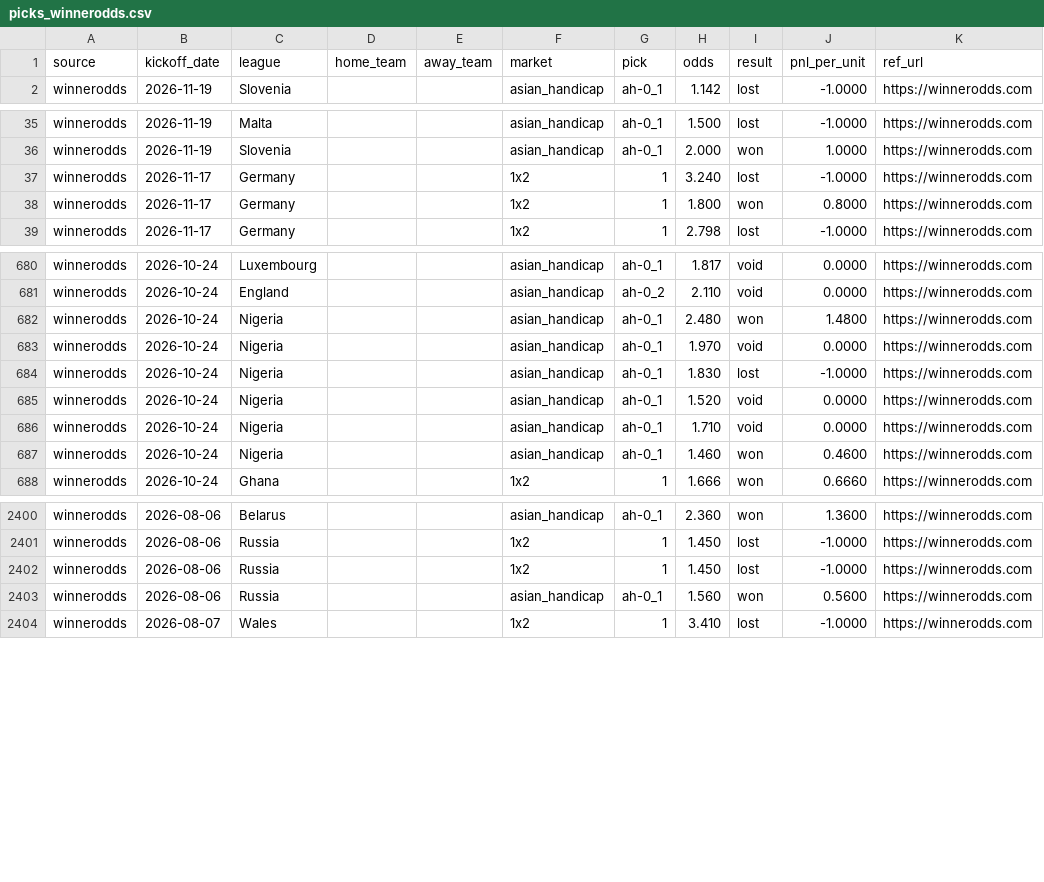
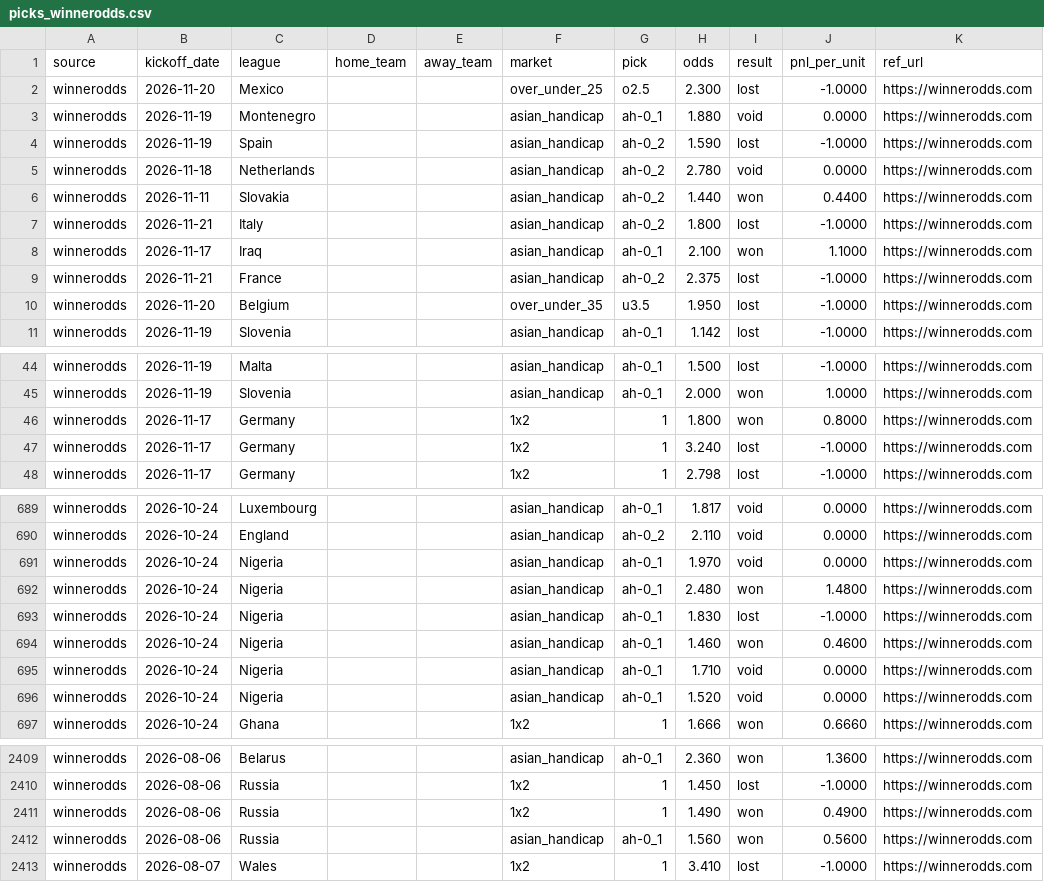
Before and after one commit to msellin/oddsintel-ledger, a CSV file: picks_winnerodds.csv, drawn as a sheet; only a part is shown, gaps mark what is left out; the diff covers the shown part only.

```diff
--- a/picks_winnerodds.csv
+++ b/picks_winnerodds.csv
@@ -1,2 +1,11 @@
 source,kickoff_date,league,home_team,away_team,market,pick,odds,result,pnl_per_unit,ref_url
+winnerodds,2026-11-20,Mexico,,,over_under_25,o2.5,2.300,lost,-1.0000,https://winnerodds.com
+winnerodds,2026-11-19,Montenegro,,,asian_handicap,ah-0_1,1.880,void,0.0000,https://winnerodds.com
+winnerodds,2026-11-19,Spain,,,asian_handicap,ah-0_2,1.590,lost,-1.0000,https://winnerodds.com
+winnerodds,2026-11-18,Netherlands,,,asian_handicap,ah-0_2,2.780,void,0.0000,https://winnerodds.com
+winnerodds,2026-11-11,Slovakia,,,asian_handicap,ah-0_2,1.440,won,0.4400,https://winnerodds.com
+winnerodds,2026-11-21,Italy,,,asian_handicap,ah-0_2,1.800,lost,-1.0000,https://winnerodds.com
+winnerodds,2026-11-17,Iraq,,,asian_handicap,ah-0_1,2.100,won,1.1000,https://winnerodds.com
+winnerodds,2026-11-21,France,,,asian_handicap,ah-0_2,2.375,lost,-1.0000,https://winnerodds.com
+winnerodds,2026-11-20,Belgium,,,over_under_35,u3.5,1.950,lost,-1.0000,https://winnerodds.com
 winnerodds,2026-11-19,Slovenia,,,asian_handicap,ah-0_1,1.142,lost,-1.0000,https://winnerodds.com
@@ -36,4 +45,4 @@ winnerodds,2026-11-19,Malta,,,asian_handicap,ah-0_1,1.500,lost,-1.0000,https://w
 winnerodds,2026-11-19,Slovenia,,,asian_handicap,ah-0_1,2.000,won,1.0000,https://winnerodds.com
-winnerodds,2026-11-17,Germany,,,1x2,1,3.240,lost,-1.0000,https://winnerodds.com
 winnerodds,2026-11-17,Germany,,,1x2,1,1.800,won,0.8000,https://winnerodds.com
+winnerodds,2026-11-17,Germany,,,1x2,1,3.240,lost,-1.0000,https://winnerodds.com
 winnerodds,2026-11-17,Germany,,,1x2,1,2.798,lost,-1.0000,https://winnerodds.com
@@ -681,8 +690,8 @@ winnerodds,2026-10-24,Luxembourg,,,asian_handicap,ah-0_1,1.817,void,0.0000,https
 winnerodds,2026-10-24,England,,,asian_handicap,ah-0_2,2.110,void,0.0000,https://winnerodds.com
-winnerodds,2026-10-24,Nigeria,,,asian_handicap,ah-0_1,2.480,won,1.4800,https://winnerodds.com
 winnerodds,2026-10-24,Nigeria,,,asian_handicap,ah-0_1,1.970,void,0.0000,https://winnerodds.com
+winnerodds,2026-10-24,Nigeria,,,asian_handicap,ah-0_1,2.480,won,1.4800,https://winnerodds.com
 winnerodds,2026-10-24,Nigeria,,,asian_handicap,ah-0_1,1.830,lost,-1.0000,https://winnerodds.com
-winnerodds,2026-10-24,Nigeria,,,asian_handicap,ah-0_1,1.520,void,0.0000,https://winnerodds.com
-winnerodds,2026-10-24,Nigeria,,,asian_handicap,ah-0_1,1.710,void,0.0000,https://winnerodds.com
 winnerodds,2026-10-24,Nigeria,,,asian_handicap,ah-0_1,1.460,won,0.4600,https://winnerodds.com
+winnerodds,2026-10-24,Nigeria,,,asian_handicap,ah-0_1,1.710,void,0.0000,https://winnerodds.com
+winnerodds,2026-10-24,Nigeria,,,asian_handicap,ah-0_1,1.520,void,0.0000,https://winnerodds.com
 winnerodds,2026-10-24,Ghana,,,1x2,1,1.666,won,0.6660,https://winnerodds.com
@@ -2401,3 +2410,3 @@ winnerodds,2026-08-06,Belarus,,,asian_handicap,ah-0_1,2.360,won,1.3600,https://w
 winnerodds,2026-08-06,Russia,,,1x2,1,1.450,lost,-1.0000,https://winnerodds.com
-winnerodds,2026-08-06,Russia,,,1x2,1,1.450,lost,-1.0000,https://winnerodds.com
+winnerodds,2026-08-06,Russia,,,1x2,1,1.490,won,0.4900,https://winnerodds.com
 winnerodds,2026-08-06,Russia,,,asian_handicap,ah-0_1,1.560,won,0.5600,https://winnerodds.com
```
Also changed, not shown: 47 moved rows elsewhere in this file, picks_matched.csv, picks_oddsintel.csv, 6 other files.
